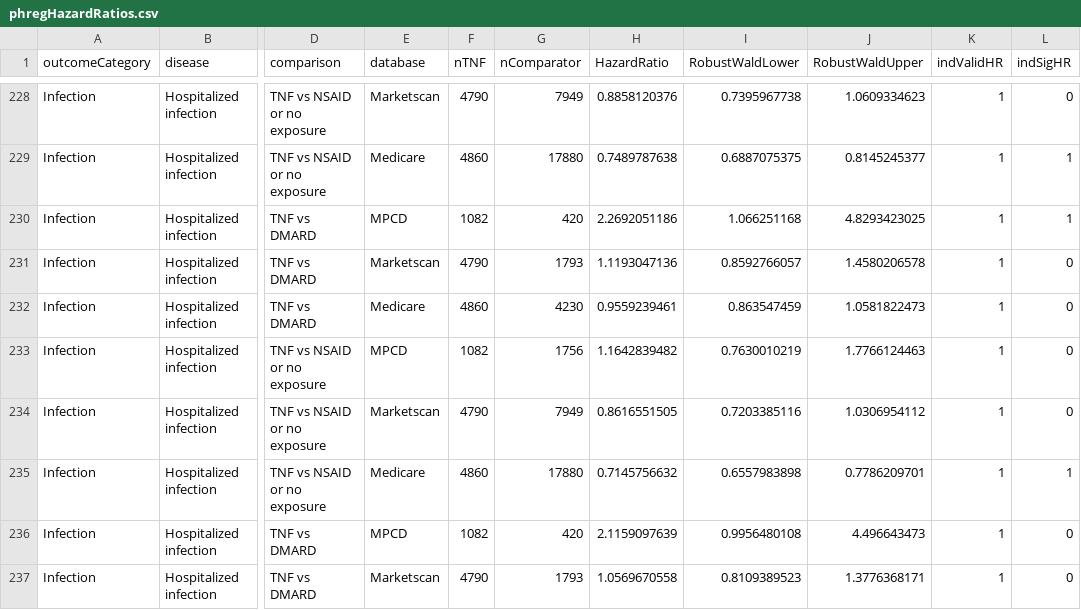
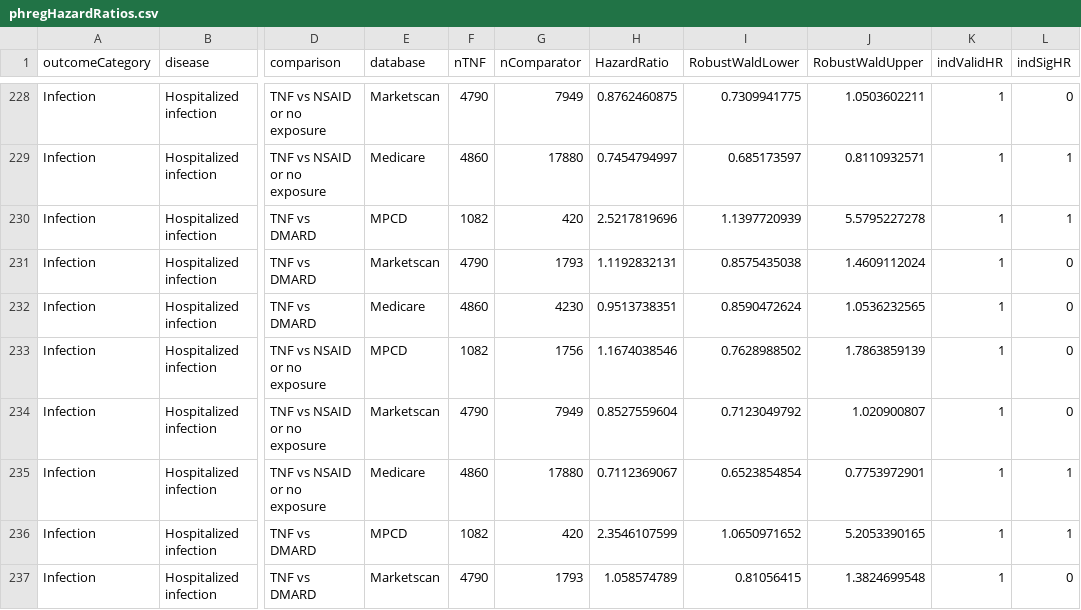
Before and after one commit to benjamin-chan/AS, a CSV file: data/processed/phregHazardRatios.csv, drawn as a sheet; only a part is shown, gaps mark what is left out; the diff covers the shown part only; the diff names each change by its address in the sheet, - before the commit and + after, or states it on an @@ line.

```diff
--- a/data/processed/phregHazardRatios.csv
+++ b/data/processed/phregHazardRatios.csv
-H228 (HazardRatio): 0.8858120376
+H228 (HazardRatio): 0.8762460875
-I228 (RobustWaldLower): 0.7395967738
+I228 (RobustWaldLower): 0.7309941775
-J228 (RobustWaldUpper): 1.0609334623
+J228 (RobustWaldUpper): 1.0503602211
-H229 (HazardRatio): 0.7489787638
+H229 (HazardRatio): 0.7454794997
-I229 (RobustWaldLower): 0.6887075375
+I229 (RobustWaldLower): 0.685173597
-J229 (RobustWaldUpper): 0.8145245377
+J229 (RobustWaldUpper): 0.8110932571
-H230 (HazardRatio): 2.2692051186
+H230 (HazardRatio): 2.5217819696
-I230 (RobustWaldLower): 1.066251168
+I230 (RobustWaldLower): 1.1397720939
-J230 (RobustWaldUpper): 4.8293423025
+J230 (RobustWaldUpper): 5.5795227278
-H231 (HazardRatio): 1.1193047136
+H231 (HazardRatio): 1.1192832131
-I231 (RobustWaldLower): 0.8592766057
+I231 (RobustWaldLower): 0.8575435038
-J231 (RobustWaldUpper): 1.4580206578
+J231 (RobustWaldUpper): 1.4609112024
-H232 (HazardRatio): 0.9559239461
+H232 (HazardRatio): 0.9513738351
-I232 (RobustWaldLower): 0.863547459
+I232 (RobustWaldLower): 0.8590472624
-J232 (RobustWaldUpper): 1.0581822473
+J232 (RobustWaldUpper): 1.0536232565
-H233 (HazardRatio): 1.1642839482
+H233 (HazardRatio): 1.1674038546
-I233 (RobustWaldLower): 0.7630010219
+I233 (RobustWaldLower): 0.7628988502
-J233 (RobustWaldUpper): 1.7766124463
+J233 (RobustWaldUpper): 1.7863859139
-H234 (HazardRatio): 0.8616551505
+H234 (HazardRatio): 0.8527559604
-I234 (RobustWaldLower): 0.7203385116
+I234 (RobustWaldLower): 0.7123049792
-J234 (RobustWaldUpper): 1.0306954112
+J234 (RobustWaldUpper): 1.020900807
-H235 (HazardRatio): 0.7145756632
+H235 (HazardRatio): 0.7112369067
-I235 (RobustWaldLower): 0.6557983898
+I235 (RobustWaldLower): 0.6523854854
-J235 (RobustWaldUpper): 0.7786209701
+J235 (RobustWaldUpper): 0.7753972901
-H236 (HazardRatio): 2.1159097639
+H236 (HazardRatio): 2.3546107599
-I236 (RobustWaldLower): 0.9956480108
+I236 (RobustWaldLower): 1.0650971652
-J236 (RobustWaldUpper): 4.496643473
+J236 (RobustWaldUpper): 5.2053390165
-L236 (indSigHR): 0
+L236 (indSigHR): 1
-H237 (HazardRatio): 1.0569670558
+H237 (HazardRatio): 1.058574789
-I237 (RobustWaldLower): 0.8109389523
+I237 (RobustWaldLower): 0.81056415
-J237 (RobustWaldUpper): 1.3776368171
+J237 (RobustWaldUpper): 1.3824699548
```
Also changed, not shown: 80 edited cells elsewhere in this file, data/processed/contentsWorkingDatasets.csv, data/processed/crudeIncidence.csv, 14 other files.
